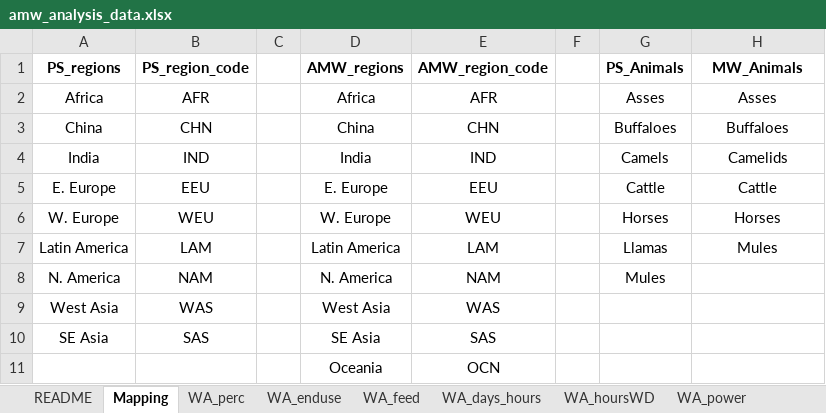
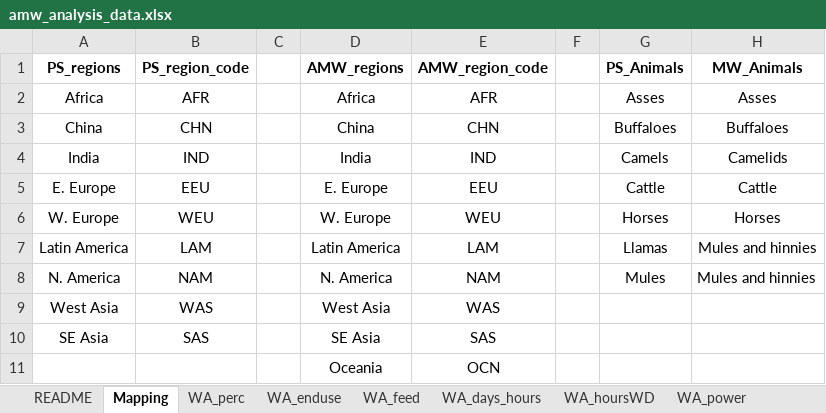
Before and after one commit to EnergyEconomyDecoupling/MWTools, an Excel workbook: inst/extdata/test_data/amw_analysis_data.xlsx, sheet Mapping, drawn as a sheet; values as stored, in another font and other column widths than the file's, no borders; the diff names each change by its address in the sheet, - before the commit and + after, or states it on an @@ line.

```diff
--- a/inst/extdata/test_data/amw_analysis_data.xlsx (sheet Mapping)
+++ b/inst/extdata/test_data/amw_analysis_data.xlsx (sheet Mapping)
-H7 (MW_Animals): Mules
+H7 (MW_Animals): Mules and hinnies
-H8 (MW_Animals): (empty)
+H8 (MW_Animals): Mules and hinnies
```
Also changed, not shown: sheet DA%, Regional, Dynamic, sheet WA_enduse, sheet WA_perc, sheet WA_power, sheet WA_feed, sheet WA_days_hours, 1 more sheet, formulas that keep their value, 33 other files.
